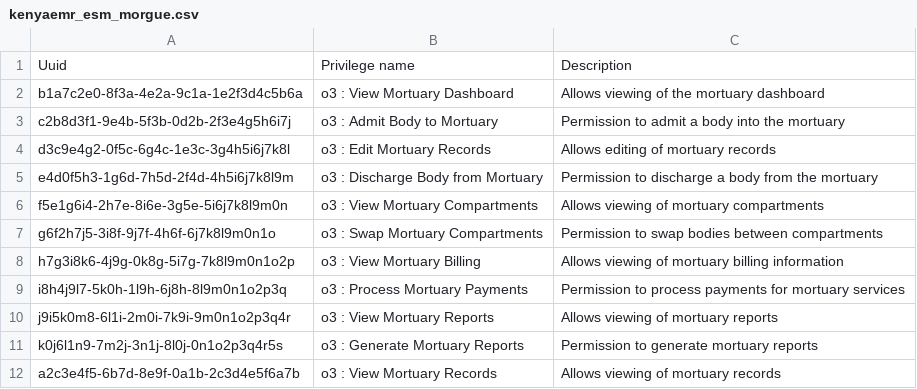
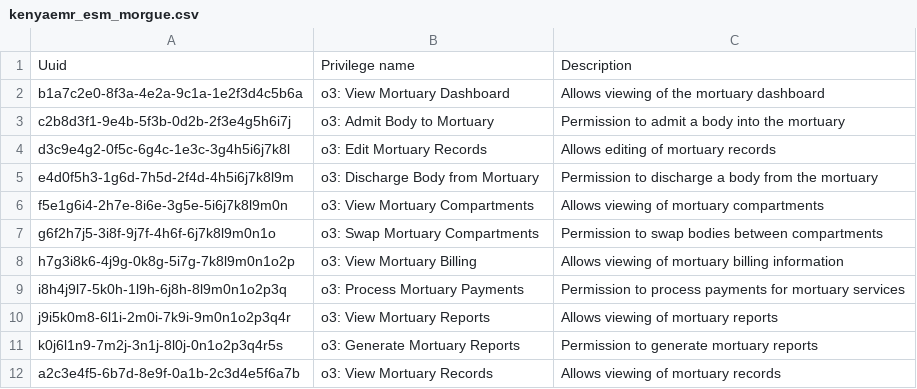
Before and after one commit to palladiumkenya/openmrs-content-kenyahmis, a CSV file: configuration/backend_configuration/privileges/kenyaemr_esm_morgue.csv, drawn as a sheet.

```diff
--- a/configuration/backend_configuration/privileges/kenyaemr_esm_morgue.csv
+++ b/configuration/backend_configuration/privileges/kenyaemr_esm_morgue.csv
@@ -1,12 +1,12 @@
 Uuid,Privilege name,Description
-b1a7c2e0-8f3a-4e2a-9c1a-1e2f3d4c5b6a,o3 : View Mortuary Dashboard,Allows viewing of the mortuary dashboard,
-c2b8d3f1-9e4b-5f3b-0d2b-2f3e4g5h6i7j,o3 : Admit Body to Mortuary,Permission to admit a body into the mortuary,
-d3c9e4g2-0f5c-6g4c-1e3c-3g4h5i6j7k8l,o3 : Edit Mortuary Records,Allows editing of mortuary records,
-e4d0f5h3-1g6d-7h5d-2f4d-4h5i6j7k8l9m,o3 : Discharge Body from Mortuary,Permission to discharge a body from the mortuary,
-f5e1g6i4-2h7e-8i6e-3g5e-5i6j7k8l9m0n,o3 : View Mortuary Compartments,Allows viewing of mortuary compartments,
-g6f2h7j5-3i8f-9j7f-4h6f-6j7k8l9m0n1o,o3 : Swap Mortuary Compartments,Permission to swap bodies between compartments,
-h7g3i8k6-4j9g-0k8g-5i7g-7k8l9m0n1o2p,o3 : View Mortuary Billing,Allows viewing of mortuary billing information,
-i8h4j9l7-5k0h-1l9h-6j8h-8l9m0n1o2p3q,o3 : Process Mortuary Payments,Permission to process payments for mortuary services,
-j9i5k0m8-6l1i-2m0i-7k9i-9m0n1o2p3q4r,o3 : View Mortuary Reports,Allows viewing of mortuary reports,
-k0j6l1n9-7m2j-3n1j-8l0j-0n1o2p3q4r5s,o3 : Generate Mortuary Reports,Permission to generate mortuary reports,
-a2c3e4f5-6b7d-8e9f-0a1b-2c3d4e5f6a7b,o3 : View Mortuary Records,Allows viewing of mortuary records,
+b1a7c2e0-8f3a-4e2a-9c1a-1e2f3d4c5b6a,o3: View Mortuary Dashboard,Allows viewing of the mortuary dashboard,
+c2b8d3f1-9e4b-5f3b-0d2b-2f3e4g5h6i7j,o3: Admit Body to Mortuary,Permission to admit a body into the mortuary,
+d3c9e4g2-0f5c-6g4c-1e3c-3g4h5i6j7k8l,o3: Edit Mortuary Records,Allows editing of mortuary records,
+e4d0f5h3-1g6d-7h5d-2f4d-4h5i6j7k8l9m,o3: Discharge Body from Mortuary,Permission to discharge a body from the mortuary,
+f5e1g6i4-2h7e-8i6e-3g5e-5i6j7k8l9m0n,o3: View Mortuary Compartments,Allows viewing of mortuary compartments,
+g6f2h7j5-3i8f-9j7f-4h6f-6j7k8l9m0n1o,o3: Swap Mortuary Compartments,Permission to swap bodies between compartments,
+h7g3i8k6-4j9g-0k8g-5i7g-7k8l9m0n1o2p,o3: View Mortuary Billing,Allows viewing of mortuary billing information,
+i8h4j9l7-5k0h-1l9h-6j8h-8l9m0n1o2p3q,o3: Process Mortuary Payments,Permission to process payments for mortuary services,
+j9i5k0m8-6l1i-2m0i-7k9i-9m0n1o2p3q4r,o3: View Mortuary Reports,Allows viewing of mortuary reports,
+k0j6l1n9-7m2j-3n1j-8l0j-0n1o2p3q4r5s,o3: Generate Mortuary Reports,Permission to generate mortuary reports,
+a2c3e4f5-6b7d-8e9f-0a1b-2c3d4e5f6a7b,o3: View Mortuary Records,Allows viewing of mortuary records,
```
Also changed, not shown: configuration/backend_configuration/roles/facility_wide.csv.
